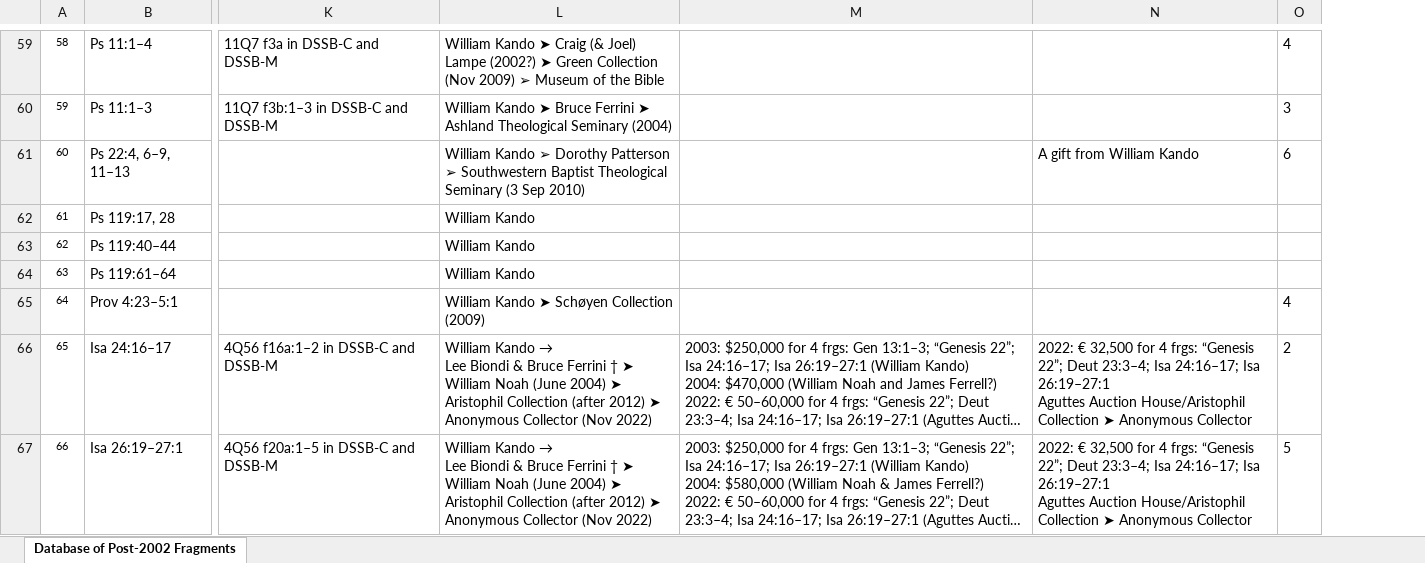
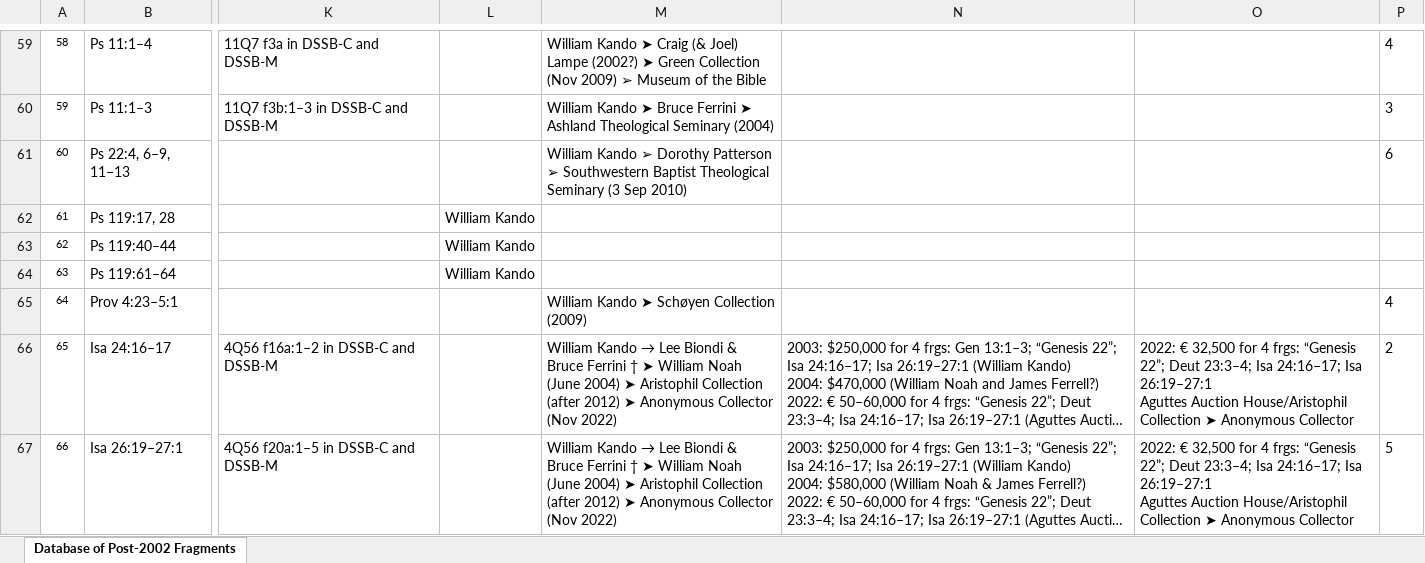
Before and after one commit to hildatobing/lyingpendatabases, an Excel workbook: data/post2002DB-v2.xlsx, sheet Database of Post-2002 Fragments, drawn as a sheet; only a part is shown, gaps mark what is left out; long unchanged cells end in …; values as stored, in another font and other column widths than the file's, no borders; table styles not drawn; addresses are those after the commit; the diff covers the shown part only; the diff names each change by its address in the sheet, - before the commit and + after, or states it on an @@ line.

Commit message:
Changes in post2002 excel

```diff
--- a/data/post2002DB-v2.xlsx (sheet Database of Post-2002 Fragments)
+++ b/data/post2002DB-v2.xlsx (sheet Database of Post-2002 Fragments)
+column L, rows 62-64: all William Kando
-O61: A gift from William Kando
+O61: (empty)
-M62:M64: William Kando
+M62:M64: (empty)
-M66:M67: …(Nov 2022)
+M66:M67: …(Nov 2022)
```
Also changed, not shown: 56 edited cells elsewhere in this sheet.
